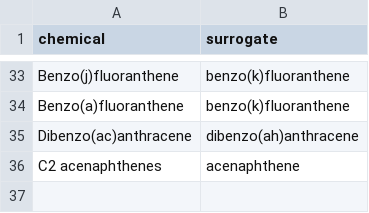
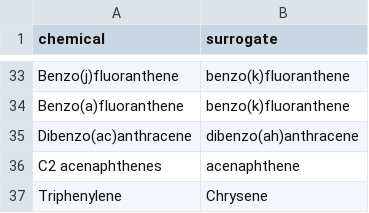
Before and after one commit to bcgov/pahwq, a CSV file: data-raw/molar_abs_surrogates.csv, drawn as a sheet; only a part is shown, gaps mark what is left out; the diff names each change by its address in the sheet, - before the commit and + after, or states it on an @@ line.

Commit message:
add triphenylene as isomer of chrysene
* Using chrysene spectra as surrogate
* Currently using same logKOW as chrysene

```diff
--- a/data-raw/molar_abs_surrogates.csv
+++ b/data-raw/molar_abs_surrogates.csv
+row 37: Triphenylene | Chrysene
```
Also changed, not shown: 1 other file.
